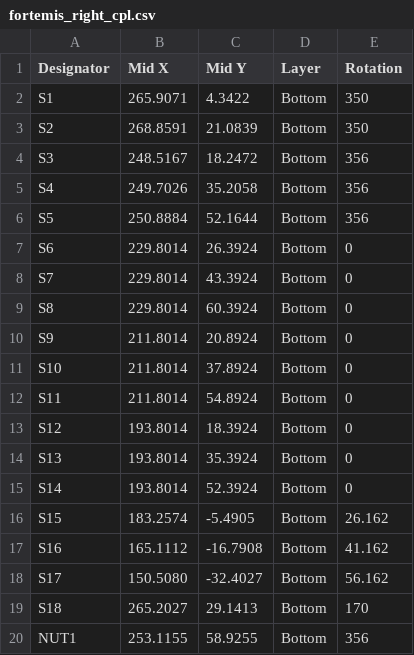
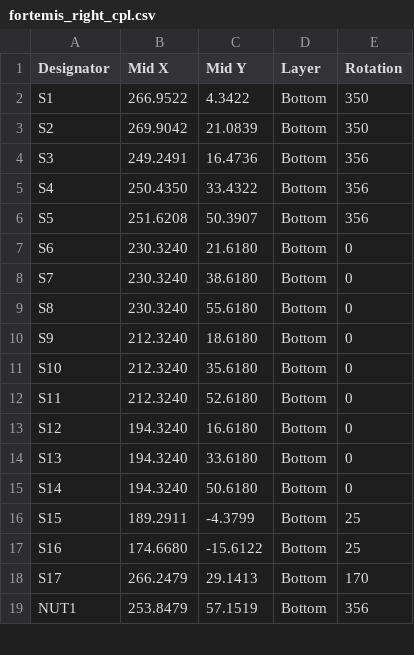
Before and after one commit to colincreasman/fortemis, a CSV file: pcb/fab/fortemis_right_cpl.csv, drawn as a sheet; only a part is shown; the diff covers the shown part only.

```diff
--- a/pcb/fab/fortemis_right_cpl.csv
+++ b/pcb/fab/fortemis_right_cpl.csv
@@ -1,20 +1,19 @@
 Designator,Mid X,Mid Y,Layer,Rotation
-S1,265.9071,4.3422,Bottom,350
-S2,268.8591,21.0839,Bottom,350
-S3,248.5167,18.2472,Bottom,356
-S4,249.7026,35.2058,Bottom,356
-S5,250.8884,52.1644,Bottom,356
-S6,229.8014,26.3924,Bottom,0
-S7,229.8014,43.3924,Bottom,0
-S8,229.8014,60.3924,Bottom,0
-S9,211.8014,20.8924,Bottom,0
-S10,211.8014,37.8924,Bottom,0
-S11,211.8014,54.8924,Bottom,0
-S12,193.8014,18.3924,Bottom,0
-S13,193.8014,35.3924,Bottom,0
-S14,193.8014,52.3924,Bottom,0
-S15,183.2574,-5.4905,Bottom,26.162
-S16,165.1112,-16.7908,Bottom,41.162
-S17,150.5080,-32.4027,Bottom,56.162
-S18,265.2027,29.1413,Bottom,170
-NUT1,253.1155,58.9255,Bottom,356
+S1,266.9522,4.3422,Bottom,350
+S2,269.9042,21.0839,Bottom,350
+S3,249.2491,16.4736,Bottom,356
+S4,250.4350,33.4322,Bottom,356
+S5,251.6208,50.3907,Bottom,356
+S6,230.3240,21.6180,Bottom,0
+S7,230.3240,38.6180,Bottom,0
+S8,230.3240,55.6180,Bottom,0
+S9,212.3240,18.6180,Bottom,0
+S10,212.3240,35.6180,Bottom,0
+S11,212.3240,52.6180,Bottom,0
+S12,194.3240,16.6180,Bottom,0
+S13,194.3240,33.6180,Bottom,0
+S14,194.3240,50.6180,Bottom,0
+S15,189.2911,-4.3799,Bottom,25
+S16,174.6680,-15.6122,Bottom,25
+S17,266.2479,29.1413,Bottom,170
+NUT1,253.8479,57.1519,Bottom,356
```
Also changed, not shown: 9 edited cells elsewhere in this file, pcb/fab/fortemis_left_bom.csv, pcb/fab/fortemis_left_cpl.csv, 41 other files.
